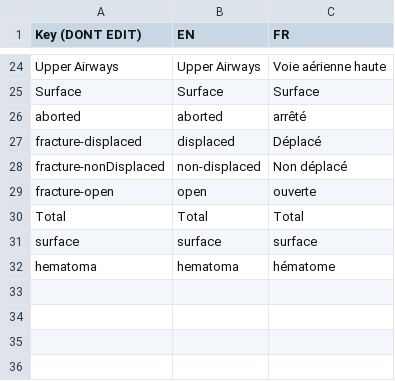
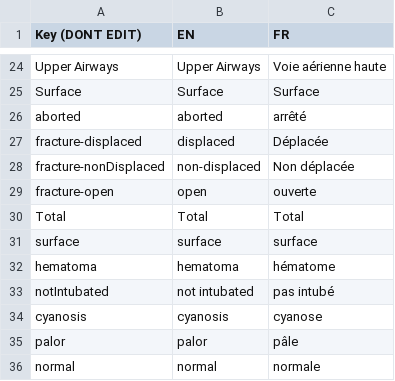
Before and after one commit to Heigvd/mimms, a TSV file: gameModel/files/translations/human-pathology.tsv, drawn as a sheet; only a part is shown, gaps mark what is left out.

Commit message:
add translation + add PMA infos (WIP)

```diff
--- a/gameModel/files/translations/human-pathology.tsv
+++ b/gameModel/files/translations/human-pathology.tsv
@@ -26,4 +26,4 @@ Surface	Surface	Surface
 aborted	aborted	arrêté
-fracture-displaced	displaced	Déplacé
-fracture-nonDisplaced	non-displaced	Non déplacé
+fracture-displaced	displaced	Déplacée
+fracture-nonDisplaced	non-displaced	Non déplacée
 fracture-open	open	ouverte
@@ -32 +32,5 @@ surface	surface	surface
 hematoma	hematoma	hématome
+notIntubated	not intubated	pas intubé
+cyanosis	cyanosis	cyanose
+palor	palor	pâle
+normal	normal	normale
```
Also changed, not shown: gameModel/files/translations/human-general.tsv, 3 other files.
